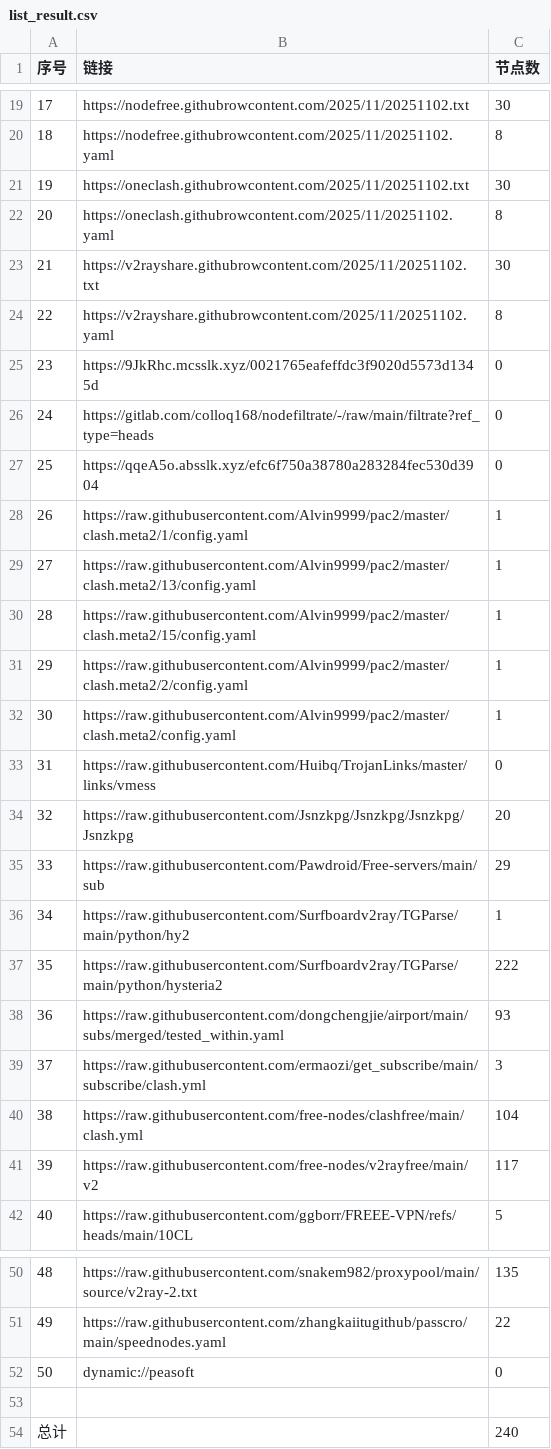
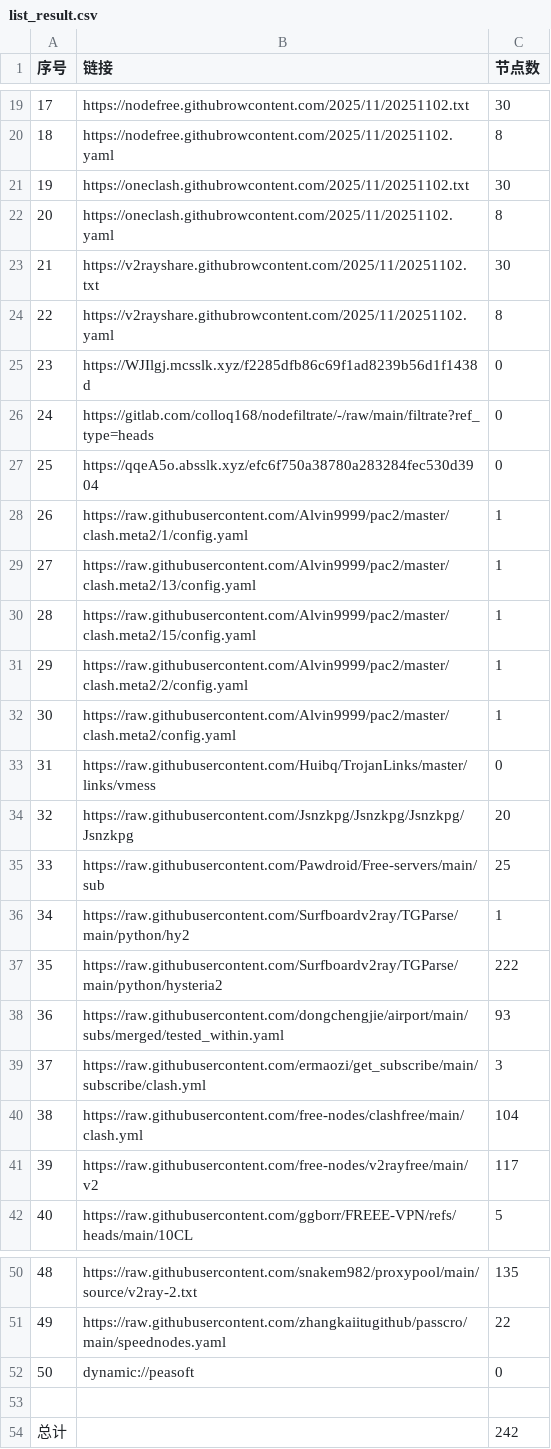
Before and after one commit to eshao731/AutoMergePublicNodes, a CSV file: list_result.csv, drawn as a sheet; only a part is shown, gaps mark what is left out.

```diff
--- a/list_result.csv
+++ b/list_result.csv
@@ -24,3 +24,3 @@
 22,https://v2rayshare.githubrowcontent.com/2025/11/20251102.yaml,8
-23,https://9JkRhc.mcsslk.xyz/0021765eafeffdc3f9020d5573d1345d,0
+23,https://WJIlgj.mcsslk.xyz/f2285dfb86c69f1ad8239b56d1f1438d,0
 24,https://gitlab.com/colloq168/nodefiltrate/-/raw/main/filtrate?ref_type=heads,0
@@ -34,3 +34,3 @@
 32,https://raw.githubusercontent.com/Jsnzkpg/Jsnzkpg/Jsnzkpg/Jsnzkpg,20
-33,https://raw.githubusercontent.com/Pawdroid/Free-servers/main/sub,29
+33,https://raw.githubusercontent.com/Pawdroid/Free-servers/main/sub,25
 34,https://raw.githubusercontent.com/Surfboardv2ray/TGParse/main/python/hy2,1
@@ -53,2 +53,2 @@
 
-总计,,240
+总计,,242
```
Also changed, not shown: 14 other files.
